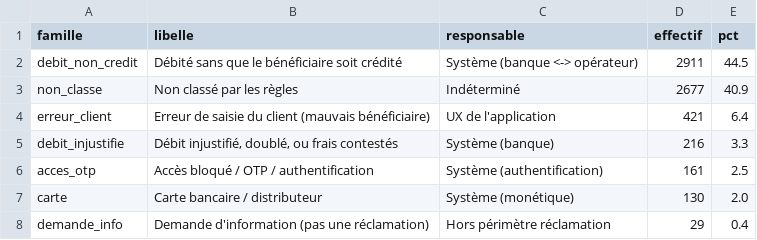
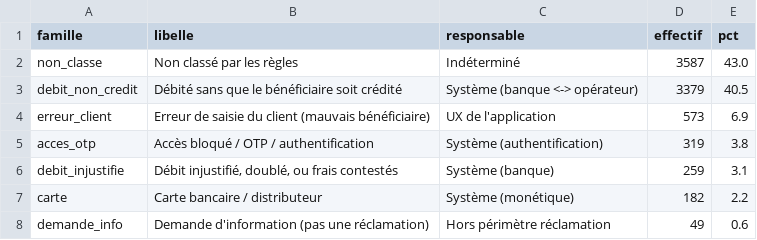
Before and after one commit to GAUSS-TPAC/Sentiment-Analysis---Banking-Text-Mining, a CSV file: niv/resultats/tables/04_familles_causales.csv, drawn as a sheet.

```diff
--- a/niv/resultats/tables/04_familles_causales.csv
+++ b/niv/resultats/tables/04_familles_causales.csv
@@ -1,8 +1,8 @@
 famille,libelle,responsable,effectif,pct
-debit_non_credit,Débité sans que le bénéficiaire soit crédité,Système (banque <-> opérateur),2911,44.5
-non_classe,Non classé par les règles,Indéterminé,2677,40.9
-erreur_client,Erreur de saisie du client (mauvais bénéficiaire),UX de l'application,421,6.4
-debit_injustifie,"Débit injustifié, doublé, ou frais contestés",Système (banque),216,3.3
-acces_otp,Accès bloqué / OTP / authentification,Système (authentification),161,2.5
-carte,Carte bancaire / distributeur,Système (monétique),130,2.0
-demande_info,Demande d'information (pas une réclamation),Hors périmètre réclamation,29,0.4
+non_classe,Non classé par les règles,Indéterminé,3587,43.0
+debit_non_credit,Débité sans que le bénéficiaire soit crédité,Système (banque <-> opérateur),3379,40.5
+erreur_client,Erreur de saisie du client (mauvais bénéficiaire),UX de l'application,573,6.9
+acces_otp,Accès bloqué / OTP / authentification,Système (authentification),319,3.8
+debit_injustifie,"Débit injustifié, doublé, ou frais contestés",Système (banque),259,3.1
+carte,Carte bancaire / distributeur,Système (monétique),182,2.2
+demande_info,Demande d'information (pas une réclamation),Hors périmètre réclamation,49,0.6
```
Also changed, not shown: niv/resultats/tables/03_couverture_par_mois.csv, niv/resultats/tables/03_representativite_casse_ticket_type_name.csv, 24 other files.
